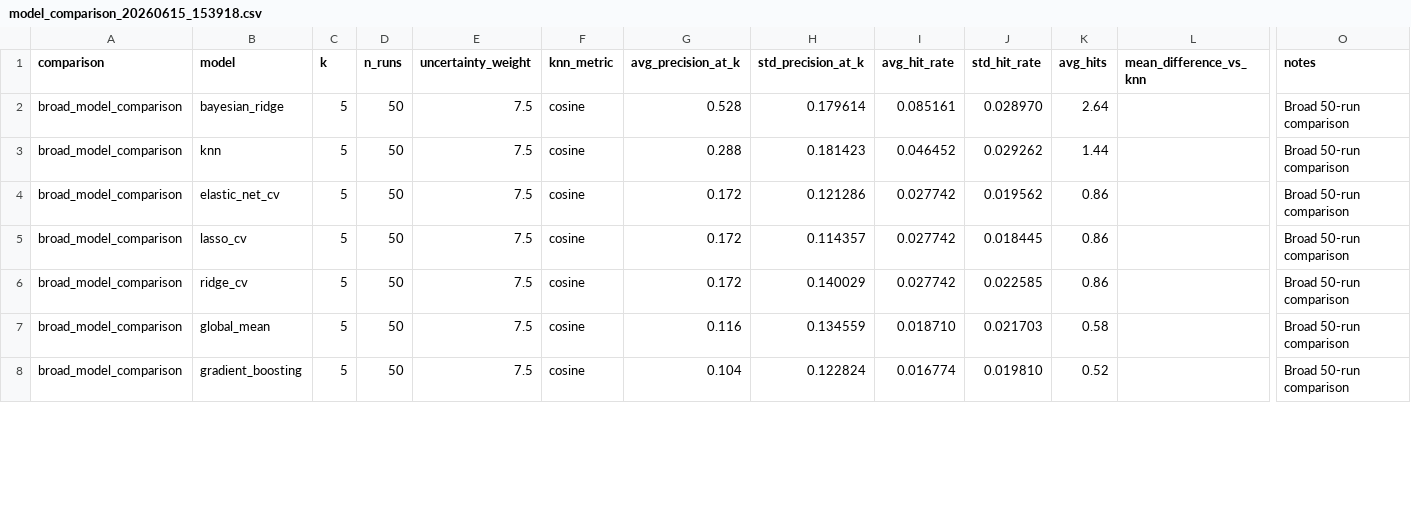
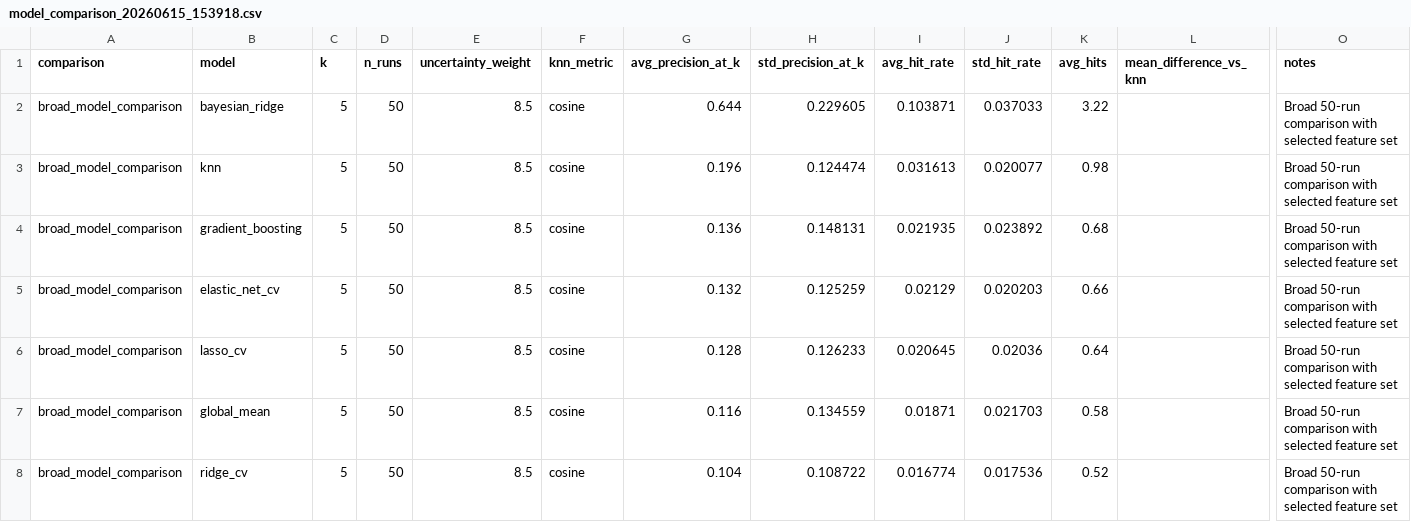
Before and after one commit to sidmetikala-dev/anirec_v2, a CSV file: metrics/model_comparison_20260615_153918.csv, drawn as a sheet; only a part is shown, gaps mark what is left out; removed rows and columns are numbered as before the commit, all else as after; rows hold the shown columns only; the diff covers the shown part only; the diff names each change by its address in the sheet, - before the commit and + after, or states it on an @@ line.

```diff
--- a/metrics/model_comparison_20260615_153918.csv
+++ b/metrics/model_comparison_20260615_153918.csv
-E2:E3 (uncertainty_weight): 7.5
+E2:E3 (uncertainty_weight): 8.5
-G2 (avg_precision_at_k): 0.528
+G2 (avg_precision_at_k): 0.644
-H2 (std_precision_at_k): 0.179614
+H2 (std_precision_at_k): 0.229605
-I2 (avg_hit_rate): 0.085161
+I2 (avg_hit_rate): 0.103871
-J2 (std_hit_rate): 0.028970
+J2 (std_hit_rate): 0.037033
-K2 (avg_hits): 2.64
+K2 (avg_hits): 3.22
-O2:O3 (notes): Broad 50-run comparison
+O2:O3 (notes): Broad 50-run comparison with selected feature set
-G3 (avg_precision_at_k): 0.288
+G3 (avg_precision_at_k): 0.196
-H3 (std_precision_at_k): 0.181423
+H3 (std_precision_at_k): 0.124474
-I3 (avg_hit_rate): 0.046452
+I3 (avg_hit_rate): 0.031613
-J3 (std_hit_rate): 0.029262
+J3 (std_hit_rate): 0.020077
-K3 (avg_hits): 1.44
+K3 (avg_hits): 0.98
+row 4: broad_model_comparison | gradient_boosting | 5 | 50 | 8.5 | cosine | 0.136 | 0.148131 | 0.021935 | 0.023892 | 0.68 |  | Broad 50-run comparison with selected feature set
-E5:E6 (uncertainty_weight): 7.5
+E5:E6 (uncertainty_weight): 8.5
-G5 (avg_precision_at_k): 0.172
+G5 (avg_precision_at_k): 0.132
-H5 (std_precision_at_k): 0.121286
+H5 (std_precision_at_k): 0.125259
-I5 (avg_hit_rate): 0.027742
+I5 (avg_hit_rate): 0.02129
-J5 (std_hit_rate): 0.019562
+J5 (std_hit_rate): 0.020203
-K5 (avg_hits): 0.86
+K5 (avg_hits): 0.66
-O5:O6 (notes): Broad 50-run comparison
+O5:O6 (notes): Broad 50-run comparison with selected feature set
-G6 (avg_precision_at_k): 0.172
+G6 (avg_precision_at_k): 0.128
-H6 (std_precision_at_k): 0.114357
+H6 (std_precision_at_k): 0.126233
-I6 (avg_hit_rate): 0.027742
+I6 (avg_hit_rate): 0.020645
-J6 (std_hit_rate): 0.018445
+J6 (std_hit_rate): 0.02036
-K6 (avg_hits): 0.86
+K6 (avg_hits): 0.64
-row 6: broad_model_comparison | ridge_cv | 5 | 50 | 7.5 | cosine | 0.172 | 0.140029 | 0.027742 | 0.022585 | 0.86 |  | Broad 50-run comparison
-E7:E8 (uncertainty_weight): 7.5
+E7:E8 (uncertainty_weight): 8.5
-I7 (avg_hit_rate): 0.018710
+I7 (avg_hit_rate): 0.01871
-O7:O8 (notes): Broad 50-run comparison
+O7:O8 (notes): Broad 50-run comparison with selected feature set
-B8 (model): gradient_boosting
+B8 (model): ridge_cv
-H8 (std_precision_at_k): 0.122824
+H8 (std_precision_at_k): 0.108722
-J8 (std_hit_rate): 0.019810
+J8 (std_hit_rate): 0.017536
```
Also changed, not shown: 78 edited cells elsewhere in this file, metrics/bayesian_uncertainty_tuning_20260615_153918.csv, 8 other files.
